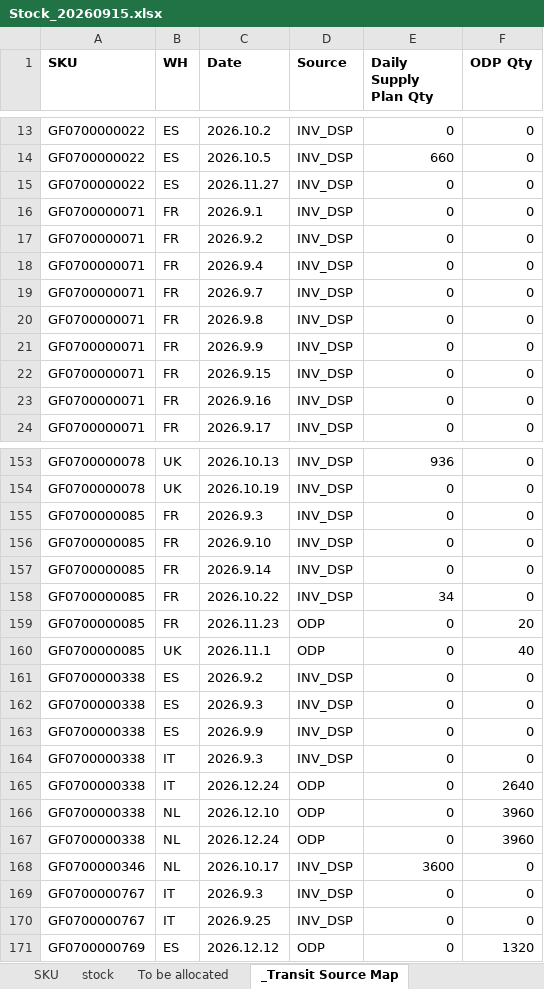
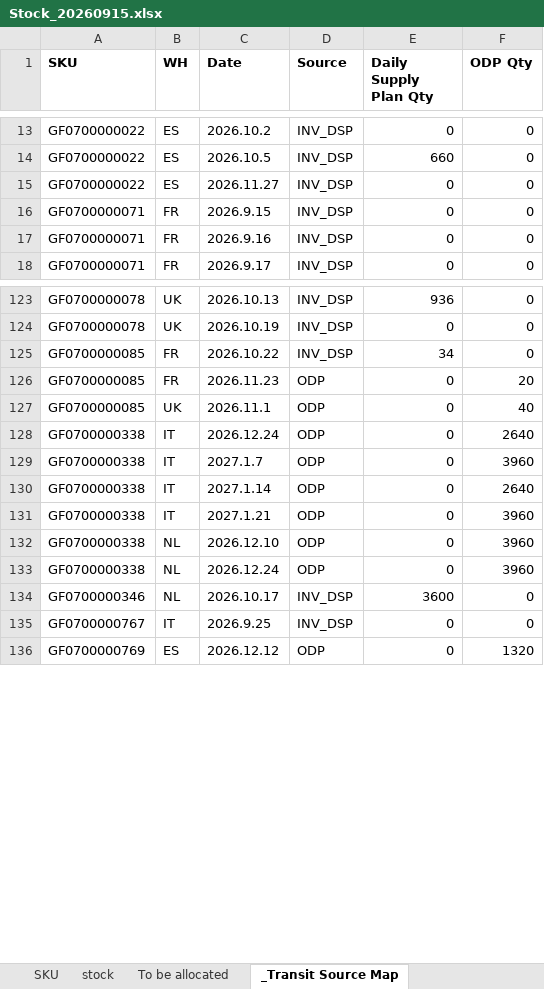
Before and after one commit to hantsuii/EUPV2026, an Excel workbook: Stcok History/Stock_20260915.xlsx, sheet _Transit Source Map, drawn as a sheet; only a part is shown, gaps mark what is left out; values as stored, in another font and other column widths than the file's, no borders; removed rows and columns are numbered as before the commit, all else as after; the diff covers the shown part only; the diff names each change by its address in the sheet, - before the commit and + after, or states it on an @@ line.

```diff
--- a/Stcok History/Stock_20260915.xlsx (sheet _Transit Source Map)
+++ b/Stcok History/Stock_20260915.xlsx (sheet _Transit Source Map)
-row 16: GF0700000071 | FR | 2026.9.1 | INV_DSP | 0 | 0
-row 17: GF0700000071 | FR | 2026.9.2 | INV_DSP | 0 | 0
-row 18: GF0700000071 | FR | 2026.9.4 | INV_DSP | 0 | 0
-row 19: GF0700000071 | FR | 2026.9.7 | INV_DSP | 0 | 0
-row 20: GF0700000071 | FR | 2026.9.8 | INV_DSP | 0 | 0
-row 21: GF0700000071 | FR | 2026.9.9 | INV_DSP | 0 | 0
-row 155: GF0700000085 | FR | 2026.9.3 | INV_DSP | 0 | 0
-row 156: GF0700000085 | FR | 2026.9.10 | INV_DSP | 0 | 0
-row 157: GF0700000085 | FR | 2026.9.14 | INV_DSP | 0 | 0
-row 161: GF0700000338 | ES | 2026.9.2 | INV_DSP | 0 | 0
-row 162: GF0700000338 | ES | 2026.9.3 | INV_DSP | 0 | 0
-row 163: GF0700000338 | ES | 2026.9.9 | INV_DSP | 0 | 0
-row 164: GF0700000338 | IT | 2026.9.3 | INV_DSP | 0 | 0
+row 129: GF0700000338 | IT | 2027.1.7 | ODP | 0 | 3960
+row 130: GF0700000338 | IT | 2027.1.14 | ODP | 0 | 2640
+row 131: GF0700000338 | IT | 2027.1.21 | ODP | 0 | 3960
-row 169: GF0700000767 | IT | 2026.9.3 | INV_DSP | 0 | 0
```
Also changed, not shown: 2 added rows and 96 removed rows elsewhere in this sheet, sheet stock.
